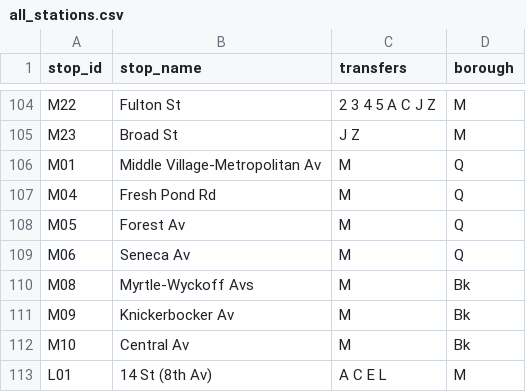
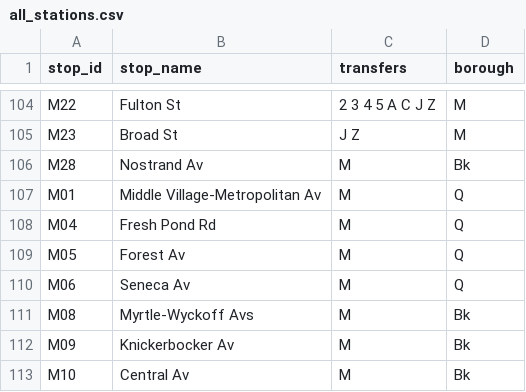
Before and after one commit to NolanSmug/NYC-Subway-Journey-Game, a CSV file: csv/all_stations.csv, drawn as a sheet; only a part is shown, gaps mark what is left out; the shorter side is filled out with more unchanged rows.

```diff
--- a/csv/all_stations.csv
+++ b/csv/all_stations.csv
@@ -105,2 +105,3 @@ M22,Fulton St,2 3 4 5 A C J Z,M
 M23,Broad St,J Z,M
+M28,Nostrand Av,M,Bk
 M01,Middle Village-Metropolitan Av,M,Q
```
Also changed, not shown: 5 other files.
